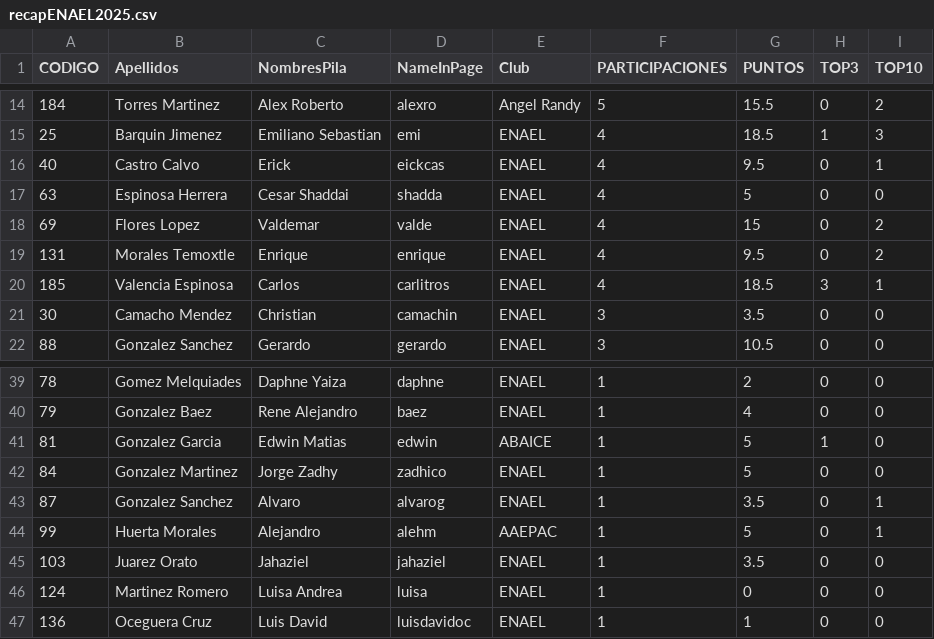
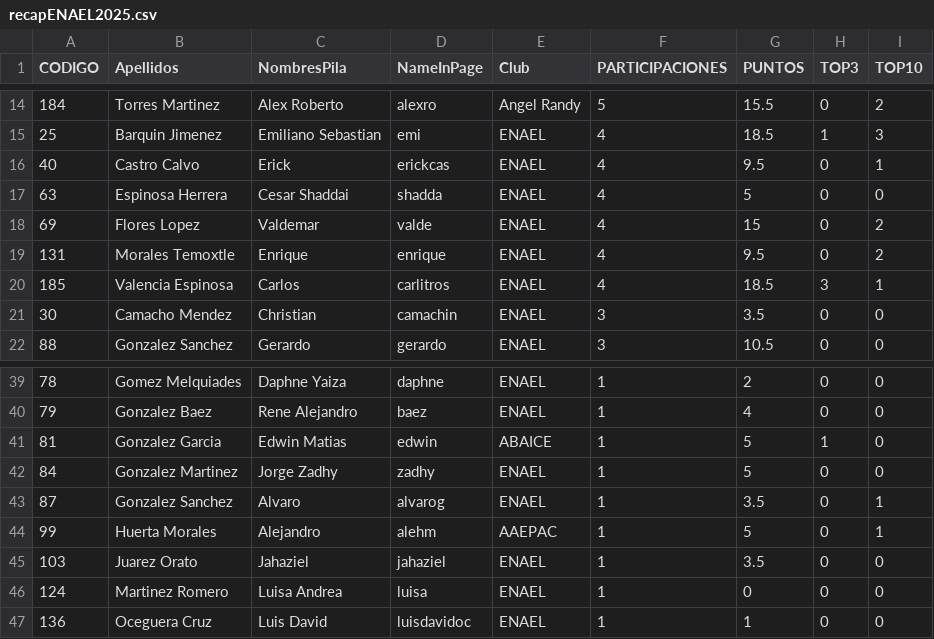
Before and after one commit to jc-altgr-dev/AjedrezNomada, a CSV file: recap2025/recapENAEL2025.csv, drawn as a sheet; only a part is shown, gaps mark what is left out.

```diff
--- a/recap2025/recapENAEL2025.csv
+++ b/recap2025/recapENAEL2025.csv
@@ -15,3 +15,3 @@ CODIGO,Apellidos,NombresPila,NameInPage,Club,PARTICIPACIONES,PUNTOS,TOP3,TOP10
 25,Barquin Jimenez,Emiliano Sebastian,emi,ENAEL,4,18.5,1,3
-40,Castro Calvo,Erick,eickcas,ENAEL,4,9.5,0,1
+40,Castro Calvo,Erick,erickcas,ENAEL,4,9.5,0,1
 63,Espinosa Herrera,Cesar Shaddai,shadda,ENAEL,4,5,0,0
@@ -41,3 +41,3 @@ CODIGO,Apellidos,NombresPila,NameInPage,Club,PARTICIPACIONES,PUNTOS,TOP3,TOP10
 81,Gonzalez Garcia,Edwin Matias,edwin,ABAICE,1,5,1,0
-84,Gonzalez Martinez,Jorge Zadhy,zadhico,ENAEL,1,5,0,0
+84,Gonzalez Martinez,Jorge Zadhy,zadhy,ENAEL,1,5,0,0
 87,Gonzalez Sanchez,Alvaro,alvarog,ENAEL,1,3.5,0,1
```
Also changed, not shown: 18 other files.
